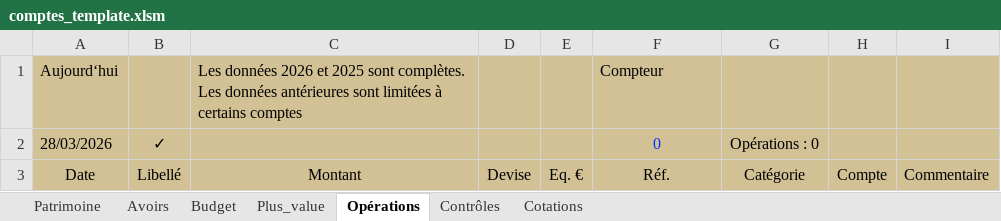
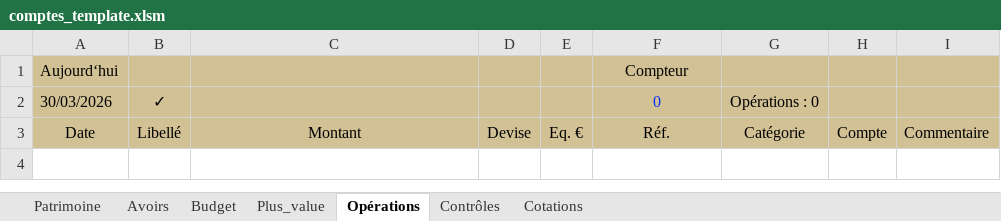
Before and after one commit to mlebas29/Compta, an Excel workbook: comptes_template.xlsm, sheet Opérations, drawn as a sheet; values as stored, in another font and other column widths than the file's, no borders; charts and pictures and conditional formats not drawn; the diff names each change by its address in the sheet, - before the commit and + after, or states it on an @@ line.

```diff
--- a/comptes_template.xlsm (sheet Opérations)
+++ b/comptes_template.xlsm (sheet Opérations)
-C1: Les données 2026 et 2025 sont complètes. Les données antérieures sont limitées à certains comptes
+C1: (empty)
-F1 alignment: left
+F1 alignment: center
-A2: 28/03/2026
+A2: 30/03/2026
```
Also changed, not shown: sheet Patrimoine, sheet Budget, sheet Cotations, sheet Contrôles, formulas that keep their value, comptes_exemple.xlsx.
